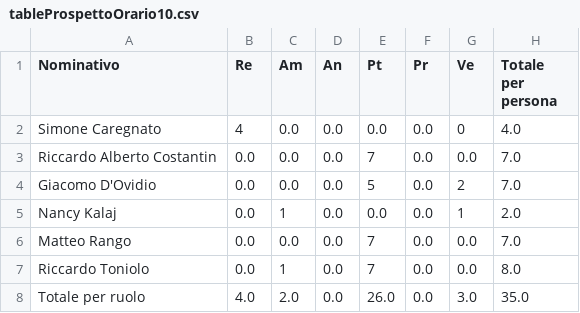
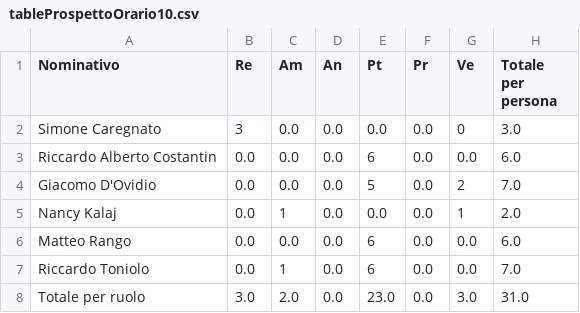
Before and after one commit to SWATEngineering/Docs, a CSV file: src/3_PB/PianoDiProgetto/preventivi/assets/tables/tableProspettoOrario10.csv, drawn as a sheet.

```diff
--- a/src/3_PB/PianoDiProgetto/preventivi/assets/tables/tableProspettoOrario10.csv
+++ b/src/3_PB/PianoDiProgetto/preventivi/assets/tables/tableProspettoOrario10.csv
@@ -1,8 +1,8 @@
 Nominativo,Re,Am,An,Pt,Pr,Ve,Totale per persona
-Simone Caregnato,4,0.0,0.0,0.0,0.0,0,4.0
-Riccardo Alberto Costantin,0.0,0.0,0.0,7,0.0,0.0,7.0
+Simone Caregnato,3,0.0,0.0,0.0,0.0,0,3.0
+Riccardo Alberto Costantin,0.0,0.0,0.0,6,0.0,0.0,6.0
 Giacomo D'Ovidio,0.0,0.0,0.0,5,0.0,2,7.0
 Nancy Kalaj,0.0,1,0.0,0.0,0.0,1,2.0
-Matteo Rango,0.0,0.0,0.0,7,0.0,0.0,7.0
-Riccardo Toniolo,0.0,1,0.0,7,0.0,0.0,8.0
-Totale per ruolo,4.0,2.0,0.0,26.0,0.0,3.0,35.0
+Matteo Rango,0.0,0.0,0.0,6,0.0,0.0,6.0
+Riccardo Toniolo,0.0,1,0.0,6,0.0,0.0,7.0
+Totale per ruolo,3.0,2.0,0.0,23.0,0.0,3.0,31.0
```
Also changed, not shown: src/3_PB/PianoDiProgetto/preventivi/assets/tables/tableProspettoEconomico10.csv, src/3_PB/PianoDiProgetto/preventivi/budget.csv, 4 other files.
